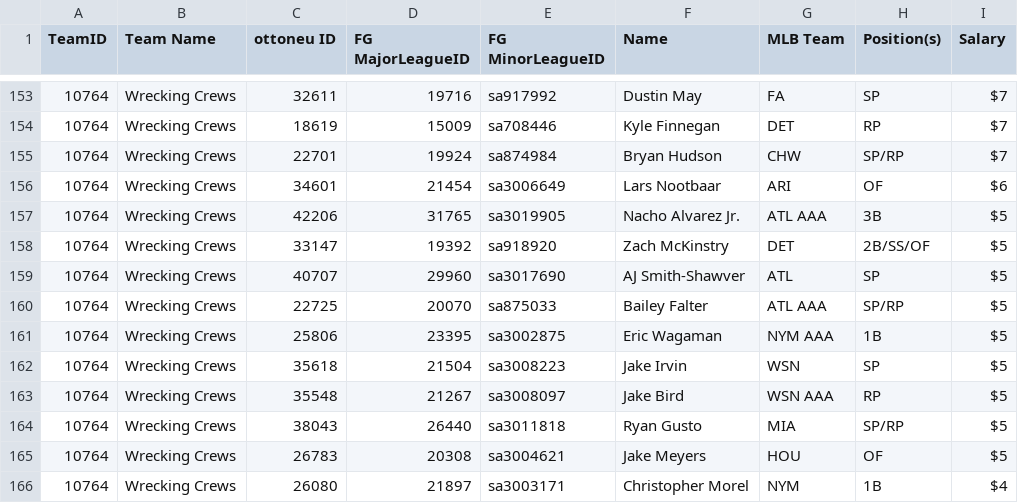
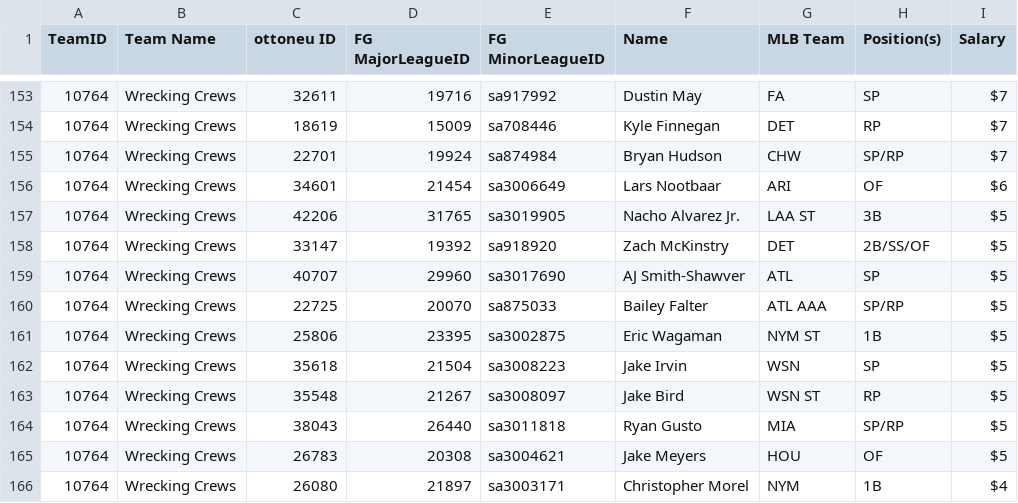
Before and after one commit to bkamisar/OttoneuAI, a CSV file: data/roster.csv, drawn as a sheet; only a part is shown, gaps mark what is left out.

Commit message:
Auto-update roster 2026-11-02

```diff
--- a/data/roster.csv
+++ b/data/roster.csv
@@ -156,3 +156,3 @@ TeamID,"Team Name","ottoneu ID","FG MajorLeagueID","FG MinorLeagueID",Name,"MLB
 10764,"Wrecking Crews",34601,21454,sa3006649,"Lars Nootbaar",ARI,OF,$6
-10764,"Wrecking Crews",42206,31765,sa3019905,"Nacho Alvarez Jr.","ATL AAA",3B,$5
+10764,"Wrecking Crews",42206,31765,sa3019905,"Nacho Alvarez Jr.","LAA ST",3B,$5
 10764,"Wrecking Crews",33147,19392,sa918920,"Zach McKinstry",DET,2B/SS/OF,$5
@@ -160,5 +160,5 @@ TeamID,"Team Name","ottoneu ID","FG MajorLeagueID","FG MinorLeagueID",Name,"MLB
 10764,"Wrecking Crews",22725,20070,sa875033,"Bailey Falter","ATL AAA",SP/RP,$5
-10764,"Wrecking Crews",25806,23395,sa3002875,"Eric Wagaman","NYM AAA",1B,$5
+10764,"Wrecking Crews",25806,23395,sa3002875,"Eric Wagaman","NYM ST",1B,$5
 10764,"Wrecking Crews",35618,21504,sa3008223,"Jake Irvin",WSN,SP,$5
-10764,"Wrecking Crews",35548,21267,sa3008097,"Jake Bird","WSN AAA",RP,$5
+10764,"Wrecking Crews",35548,21267,sa3008097,"Jake Bird","WSN ST",RP,$5
 10764,"Wrecking Crews",38043,26440,sa3011818,"Ryan Gusto",MIA,SP/RP,$5
```
